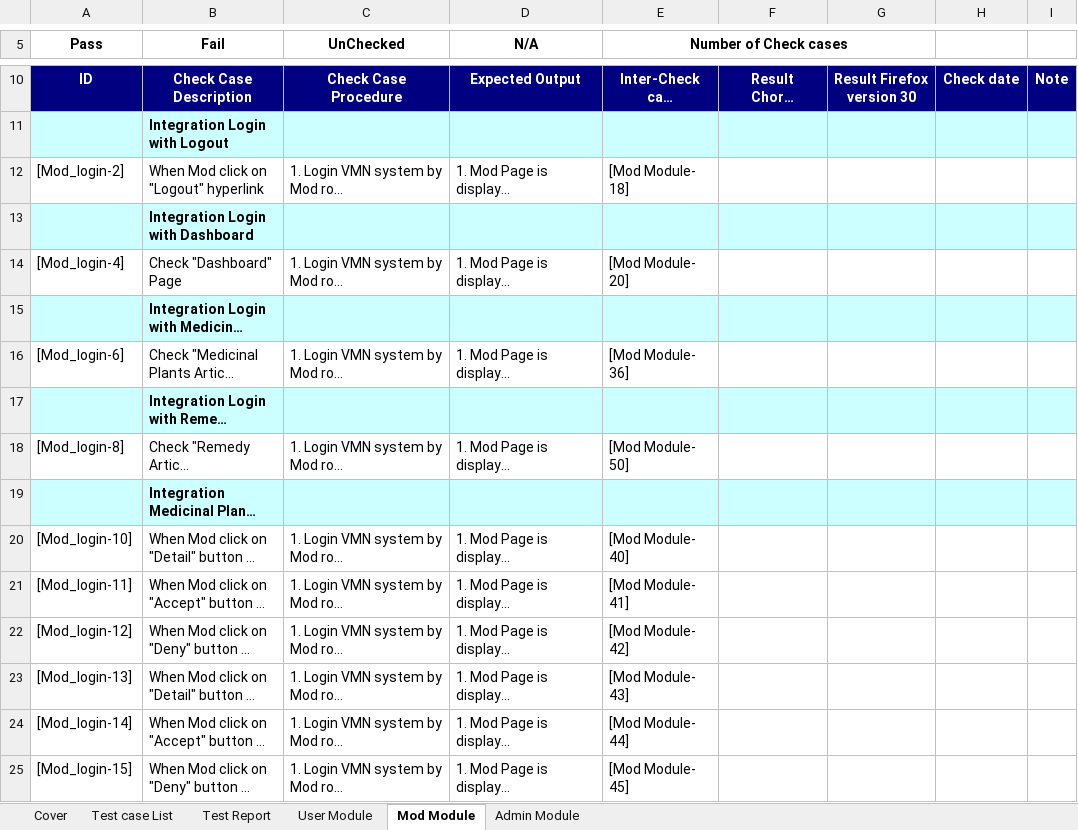
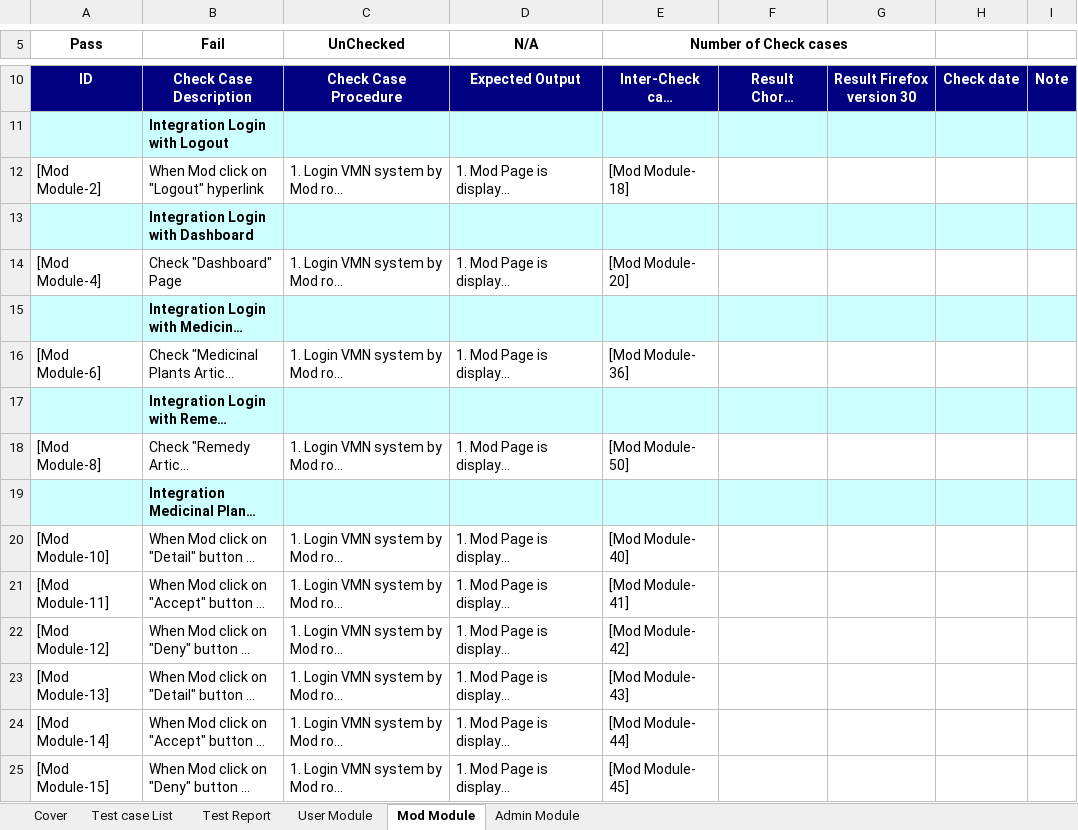
Before and after one commit to sangnvus/201601JS01, an Excel workbook: WIP/Deliverable/Report3/VMN_Integration Test Case_v1.0_EN.xlsx, sheet Mod Module, drawn as a sheet; only a part is shown, gaps mark what is left out; long unchanged cells end in …; values as stored, in another font and other column widths than the file's, no borders; the diff covers the shown part only; the diff names each change by its address in the sheet, - before the commit and + after, or states it on an @@ line.

```diff
--- a/WIP/Deliverable/Report3/VMN_Integration Test Case_v1.0_EN.xlsx (sheet Mod Module)
+++ b/WIP/Deliverable/Report3/VMN_Integration Test Case_v1.0_EN.xlsx (sheet Mod Module)
-A12 (Pass): [Mod_login-2]
+A12 (Pass): [Mod Module-2]
-A14 (Pass): [Mod_login-4]
+A14 (Pass): [Mod Module-4]
-A16 (Pass): [Mod_login-6]
+A16 (Pass): [Mod Module-6]
-A18 (Pass): [Mod_login-8]
+A18 (Pass): [Mod Module-8]
-A20 (Pass): [Mod_login-10]
+A20 (Pass): [Mod Module-10]
-A21 (Pass): [Mod_login-11]
+A21 (Pass): [Mod Module-11]
-A22 (Pass): [Mod_login-12]
+A22 (Pass): [Mod Module-12]
-A23 (Pass): [Mod_login-13]
+A23 (Pass): [Mod Module-13]
-A24 (Pass): [Mod_login-14]
+A24 (Pass): [Mod Module-14]
-A25 (Pass): [Mod_login-15]
+A25 (Pass): [Mod Module-15]
```
Also changed, not shown: 13 edited cells elsewhere in this sheet, sheet User Module, sheet Admin Module, sheet Test Report, formulas that keep their value, WIP/Deliverable/Report3/VMN_System Test Case_v1.0_EN.xlsx.
